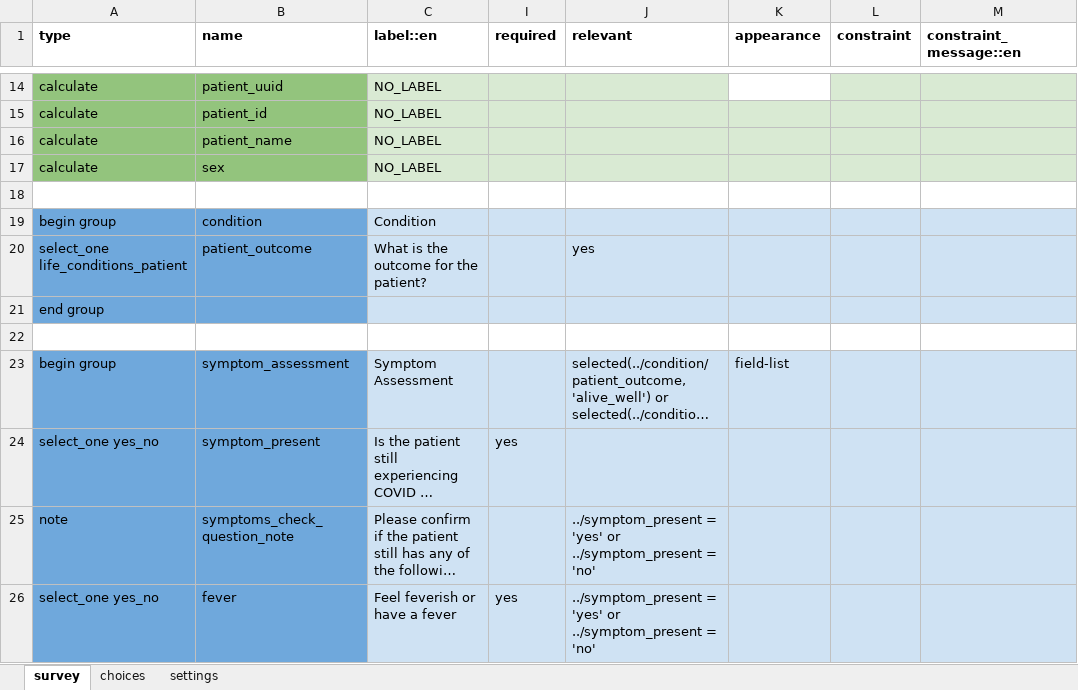
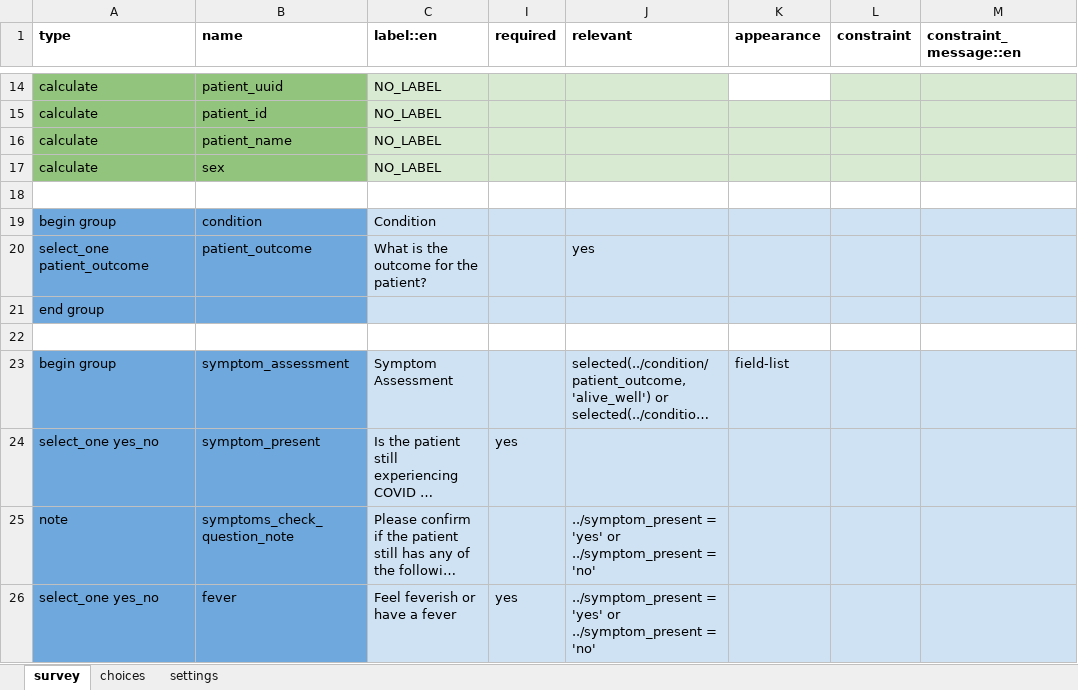
Before and after one commit to ronna/config-lgh, an Excel workbook: forms/app/hbc_followup.xlsx, sheet survey, drawn as a sheet; only a part is shown, gaps mark what is left out; long unchanged cells end in …; values as stored, in another font and other column widths than the file's, no borders; the diff names each change by its address in the sheet, - before the commit and + after, or states it on an @@ line.

Commit message:
Update hbc_followup.xlsx

```diff
--- a/forms/app/hbc_followup.xlsx (sheet survey)
+++ b/forms/app/hbc_followup.xlsx (sheet survey)
-A20 (type): select_one life_conditions_patient
+A20 (type): select_one patient_outcome
```
Also changed, not shown: sheet settings.
